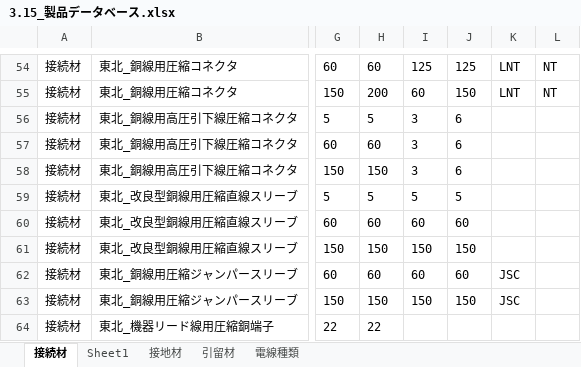
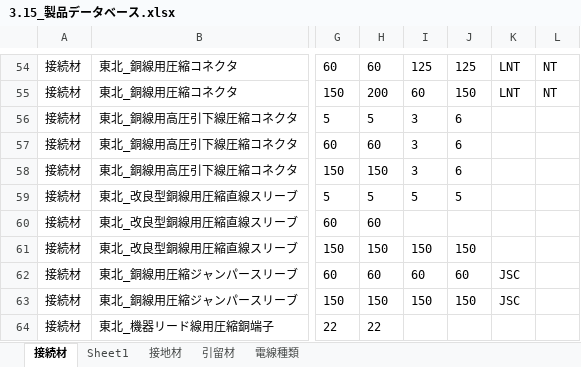
Before and after one commit to Kensuke24/Scraping_k, an Excel workbook: data/3.15_製品データベース.xlsx, sheet 接続材, drawn as a sheet; only a part is shown, gaps mark what is left out; values as stored, in another font and other column widths than the file's, no borders; the diff names each change by its address in the sheet, - before the commit and + after, or states it on an @@ line.

```diff
--- a/data/3.15_製品データベース.xlsx (sheet 接続材)
+++ b/data/3.15_製品データベース.xlsx (sheet 接続材)
-I60: 60
+I60: (empty)
-J60: 60
+J60: (empty)
```
Also changed, not shown: 1 other file.
